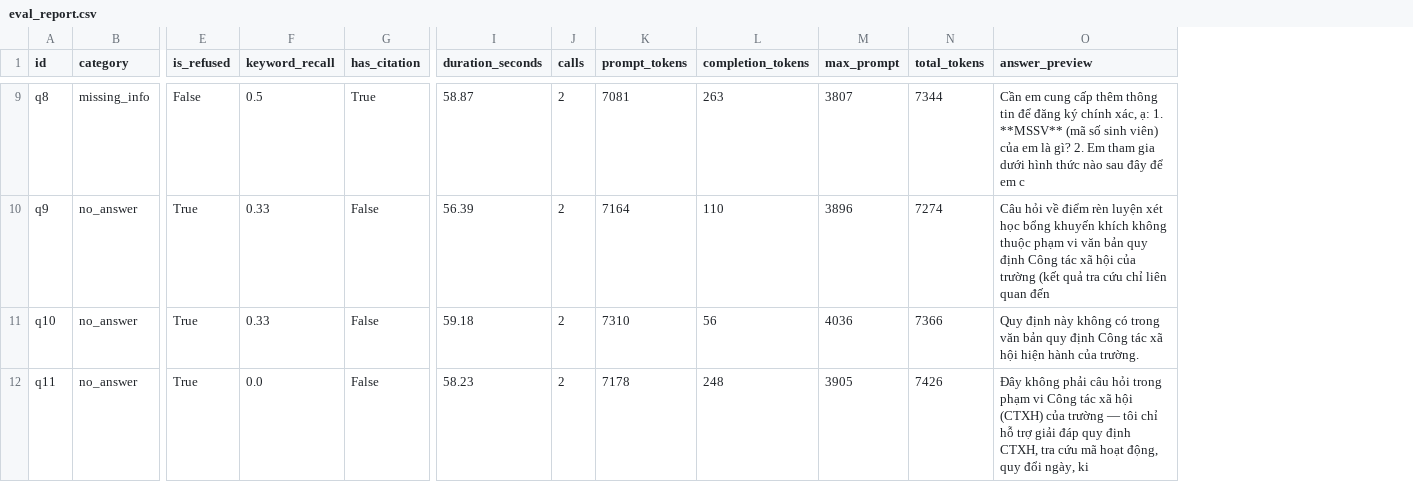
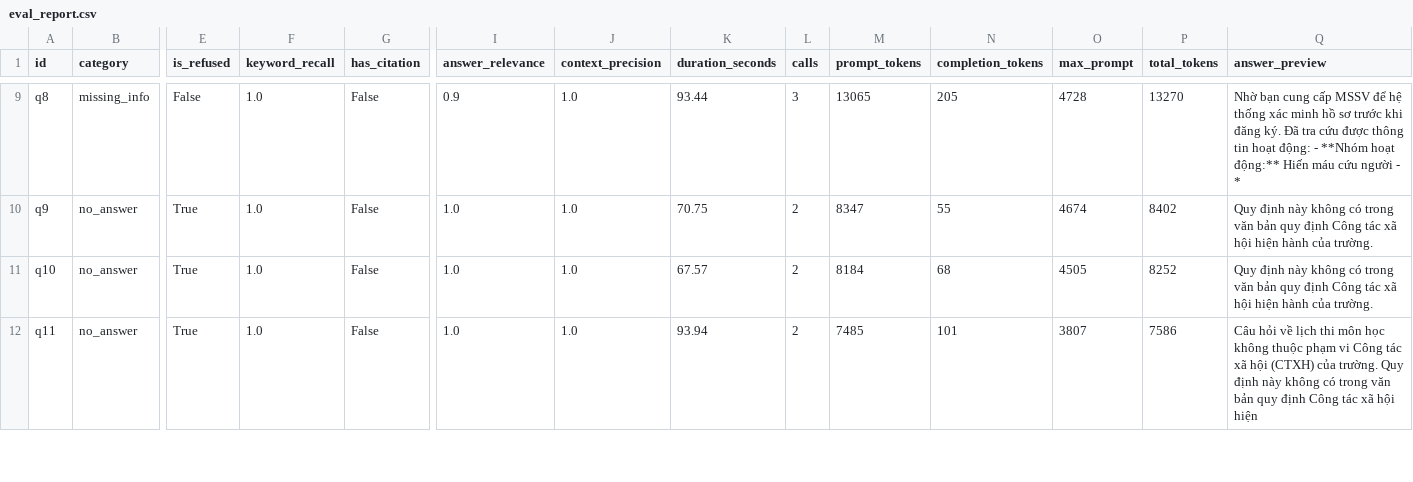
Before and after one commit to Dremnn/RAG_project, a CSV file: logs/eval/eval_report.csv, drawn as a sheet; only a part is shown, gaps mark what is left out; addresses are those after the commit; the diff covers the shown part only; the diff names each change by its address in the sheet, - before the commit and + after, or states it on an @@ line.

```diff
--- a/logs/eval/eval_report.csv
+++ b/logs/eval/eval_report.csv
+column I (answer_relevance), rows 9-12: 0.9 | 1.0 | 1.0 | 1.0
+column J (context_precision), rows 9-12: all 1.0
-F9 (keyword_recall): 0.5
+F9 (keyword_recall): 1.0
-G9 (has_citation): True
+G9 (has_citation): False
-K9 (duration_seconds): 58.87
+K9 (duration_seconds): 93.44
-L9 (calls): 2
+L9 (calls): 3
-M9 (prompt_tokens): 7081
+M9 (prompt_tokens): 13065
-N9 (completion_tokens): 263
+N9 (completion_tokens): 205
-O9 (max_prompt): 3807
+O9 (max_prompt): 4728
-P9 (total_tokens): 7344
+P9 (total_tokens): 13270
-Q9 (answer_preview): Cần em cung cấp thêm thông tin để đăng ký chính xác, ạ: 1. **MSSV** (mã số sinh viên) của em là gì? 2. Em tham gia dưới hình thức nào sau đây để em c
+Q9 (answer_preview): Nhờ bạn cung cấp MSSV để hệ thống xác minh hồ sơ trước khi đăng ký. Đã tra cứu được thông tin hoạt động: - **Nhóm hoạt động:** Hiến máu cứu người - *
-F10:F11 (keyword_recall): 0.33
+F10:F11 (keyword_recall): 1.0
-K10 (duration_seconds): 56.39
+K10 (duration_seconds): 70.75
-M10 (prompt_tokens): 7164
+M10 (prompt_tokens): 8347
-N10 (completion_tokens): 110
+N10 (completion_tokens): 55
-O10 (max_prompt): 3896
+O10 (max_prompt): 4674
-P10 (total_tokens): 7274
+P10 (total_tokens): 8402
-Q10 (answer_preview): Câu hỏi về điểm rèn luyện xét học bổng khuyến khích không thuộc phạm vi văn bản quy định Công tác xã hội của trường (kết quả tra cứu chỉ liên quan đến
+Q10 (answer_preview): Quy định này không có trong văn bản quy định Công tác xã hội hiện hành của trường.
-K11 (duration_seconds): 59.18
+K11 (duration_seconds): 67.57
-M11 (prompt_tokens): 7310
+M11 (prompt_tokens): 8184
-N11 (completion_tokens): 56
+N11 (completion_tokens): 68
-O11 (max_prompt): 4036
+O11 (max_prompt): 4505
-P11 (total_tokens): 7366
+P11 (total_tokens): 8252
-F12 (keyword_recall): 0.0
+F12 (keyword_recall): 1.0
-K12 (duration_seconds): 58.23
+K12 (duration_seconds): 93.94
-M12 (prompt_tokens): 7178
+M12 (prompt_tokens): 7485
-N12 (completion_tokens): 248
+N12 (completion_tokens): 101
-O12 (max_prompt): 3905
+O12 (max_prompt): 3807
-P12 (total_tokens): 7426
+P12 (total_tokens): 7586
-Q12 (answer_preview): Đây không phải câu hỏi trong phạm vi Công tác xã hội (CTXH) của trường — tôi chỉ hỗ trợ giải đáp quy định CTXH, tra cứu mã hoạt động, quy đổi ngày, ki
+Q12 (answer_preview): Câu hỏi về lịch thi môn học không thuộc phạm vi Công tác xã hội (CTXH) của trường. Quy định này không có trong văn bản quy định Công tác xã hội hiện
```
Also changed, not shown: 64 edited cells elsewhere in this file, 19 other files.
